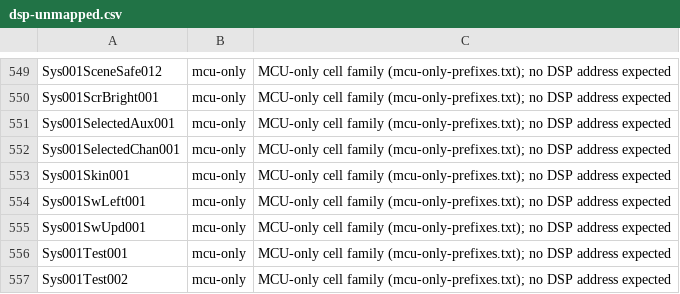
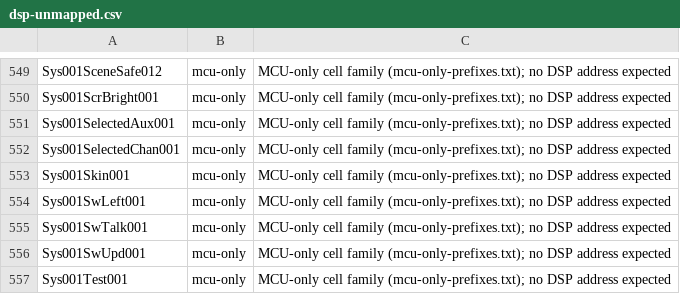
Before and after one commit to invirco/dsp, a CSV file: proposals/defs/products/d12/dsp-unmapped.csv, drawn as a sheet; only a part is shown, gaps mark what is left out; the shorter side is filled out with more unchanged rows.

```diff
--- a/proposals/defs/products/d12/dsp-unmapped.csv
+++ b/proposals/defs/products/d12/dsp-unmapped.csv
@@ -554,2 +554,3 @@ Sys001Skin001,mcu-only,MCU-only cell family (mcu-only-prefixes.txt); no DSP addr
 Sys001SwLeft001,mcu-only,MCU-only cell family (mcu-only-prefixes.txt); no DSP address expected
+Sys001SwTalk001,mcu-only,MCU-only cell family (mcu-only-prefixes.txt); no DSP address expected
 Sys001SwUpd001,mcu-only,MCU-only cell family (mcu-only-prefixes.txt); no DSP address expected
```
Also changed, not shown: MW/D12/MX/_matrix.csv, MW/D16/MX/_matrix.csv, 12 other files.
